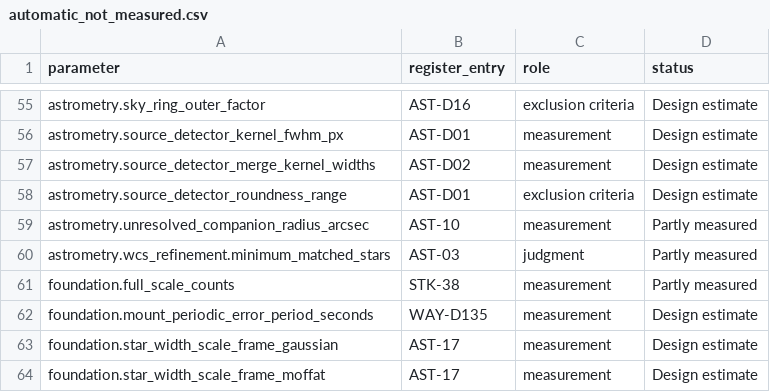
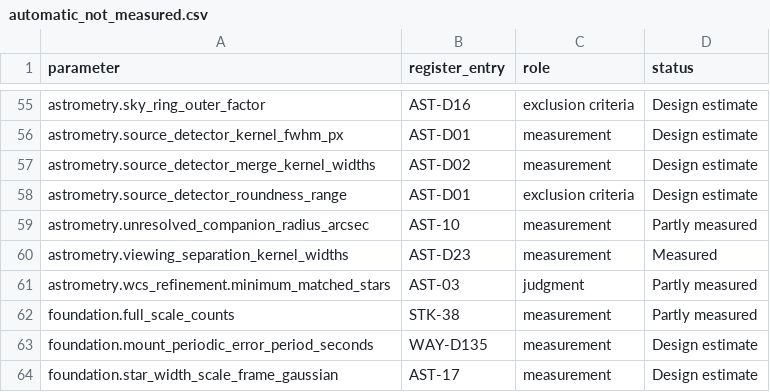
Before and after one commit to m1chae2/astrometrics, a CSV file: build/documentation/parameter_inventory/automatic_not_measured.csv, drawn as a sheet; only a part is shown, gaps mark what is left out; the shorter side is filled out with more unchanged rows.

```diff
--- a/build/documentation/parameter_inventory/automatic_not_measured.csv
+++ b/build/documentation/parameter_inventory/automatic_not_measured.csv
@@ -59,2 +59,3 @@ astrometry.source_detector_roundness_range,AST-D01,exclusion criteria,Design est
 astrometry.unresolved_companion_radius_arcsec,AST-10,measurement,Partly measured
+astrometry.viewing_separation_kernel_widths,AST-D23,measurement,Measured
 astrometry.wcs_refinement.minimum_matched_stars,AST-03,judgment,Partly measured
```
Also changed, not shown: 8 other files.
